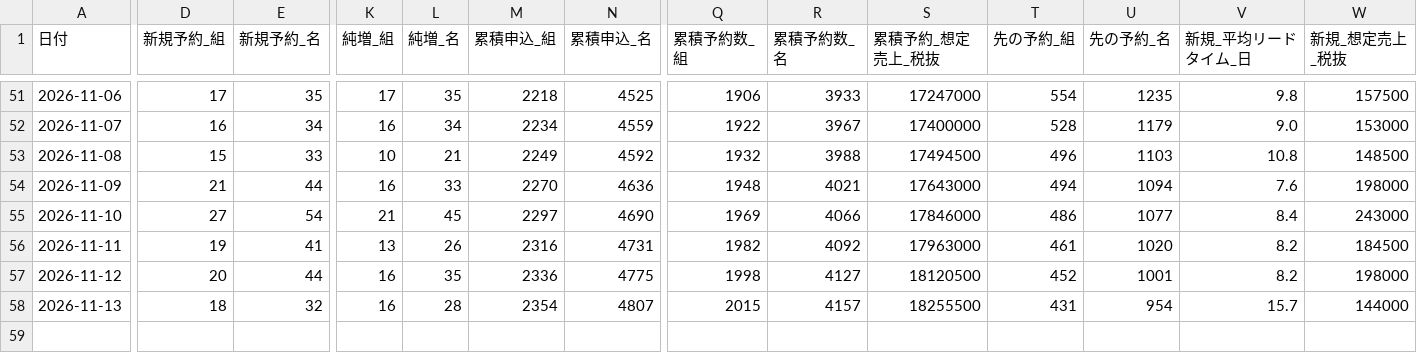
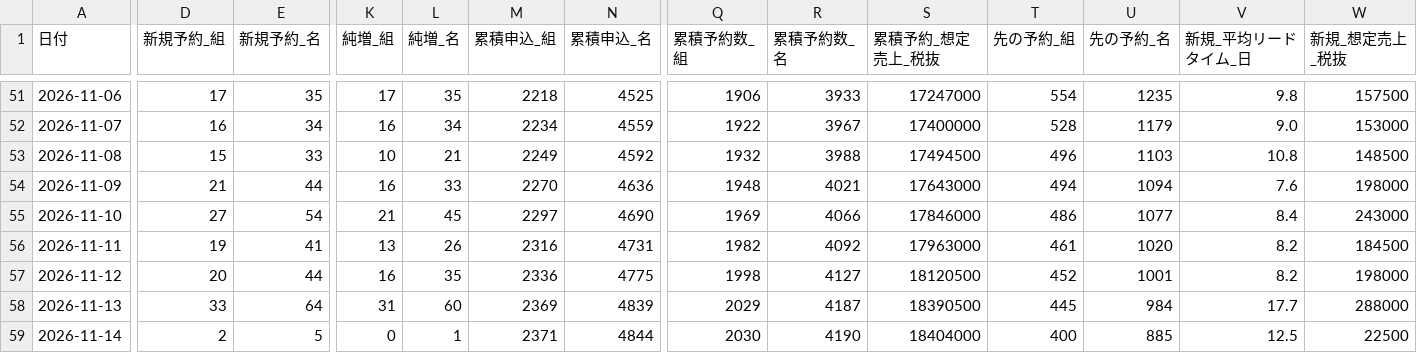
Before and after one commit to kazutakayanagisawa-svg/fruit-report, a CSV file: data/buffet_daily.csv, drawn as a sheet; only a part is shown, gaps mark what is left out; rows hold the shown columns only; the diff covers the shown part only; the diff names each change by its address in the sheet, - before the commit and + after, or states it on an @@ line.

```diff
--- a/data/buffet_daily.csv
+++ b/data/buffet_daily.csv
-D58 (新規予約_組): 18
+D58 (新規予約_組): 33
-E58 (新規予約_名): 32
+E58 (新規予約_名): 64
-K58 (純増_組): 16
+K58 (純増_組): 31
-L58 (純増_名): 28
+L58 (純増_名): 60
-M58 (累積申込_組): 2354
+M58 (累積申込_組): 2369
-N58 (累積申込_名): 4807
+N58 (累積申込_名): 4839
-Q58 (累積予約数_組): 2015
+Q58 (累積予約数_組): 2029
-R58 (累積予約数_名): 4157
+R58 (累積予約数_名): 4187
-S58 (累積予約_想定売上_税抜): 18255500
+S58 (累積予約_想定売上_税抜): 18390500
-T58 (先の予約_組): 431
+T58 (先の予約_組): 445
-U58 (先の予約_名): 954
+U58 (先の予約_名): 984
-V58 (新規_平均リードタイム_日): 15.7
+V58 (新規_平均リードタイム_日): 17.7
-W58 (新規_想定売上_税抜): 144000
+W58 (新規_想定売上_税抜): 288000
+row 59: 2026-11-14 | 2 | 5 | 0 | 1 | 2371 | 4844 | 2030 | 4190 | 18404000 | 400 | 885 | 12.5 | 22500
```
Also changed, not shown: 7 edited cells elsewhere in this file, data/buffet_prev_month_compare.csv, data/intake_daily.csv, 6 other files.
